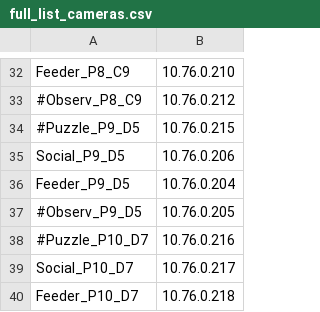
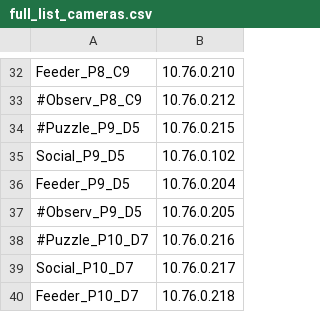
Before and after one commit to michaelchimento/raspi_tit_scripts, a CSV file: tower_scripts/full_list_cameras.csv, drawn as a sheet; only a part is shown, gaps mark what is left out.

Commit message:
Update full_list_cameras.csv

```diff
--- a/tower_scripts/full_list_cameras.csv
+++ b/tower_scripts/full_list_cameras.csv
@@ -34,3 +34,3 @@ Feeder_P8_C9,10.76.0.210
 #Puzzle_P9_D5,10.76.0.215
-Social_P9_D5,10.76.0.206
+Social_P9_D5,10.76.0.102
 Feeder_P9_D5,10.76.0.204
```
